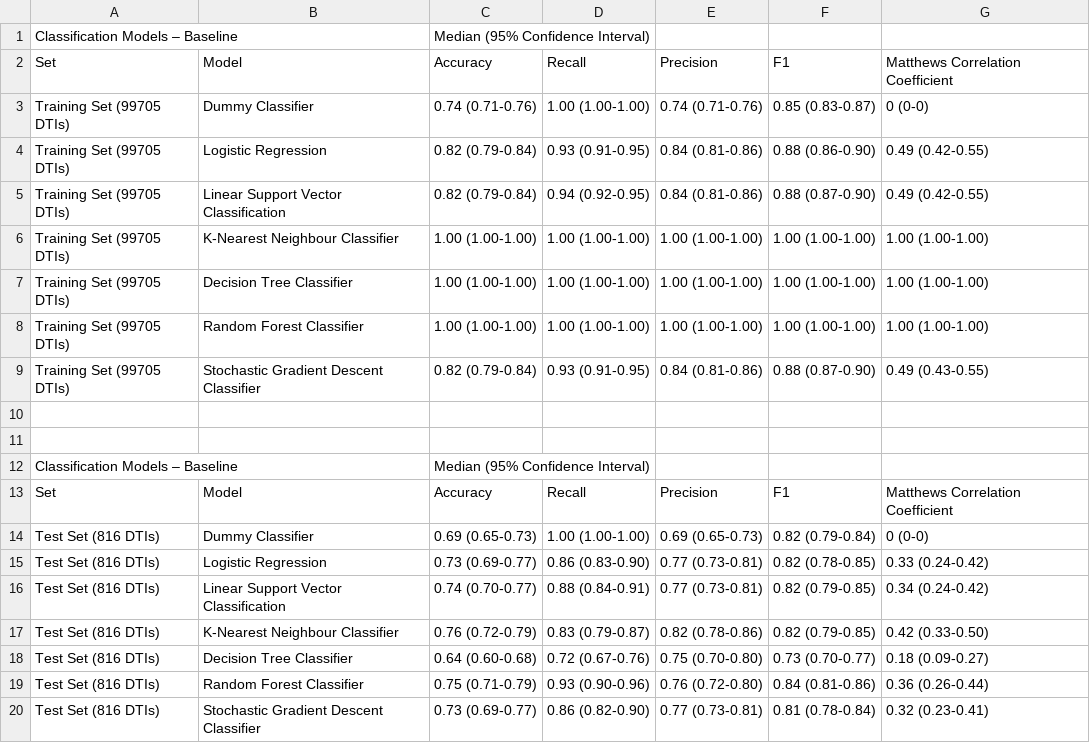
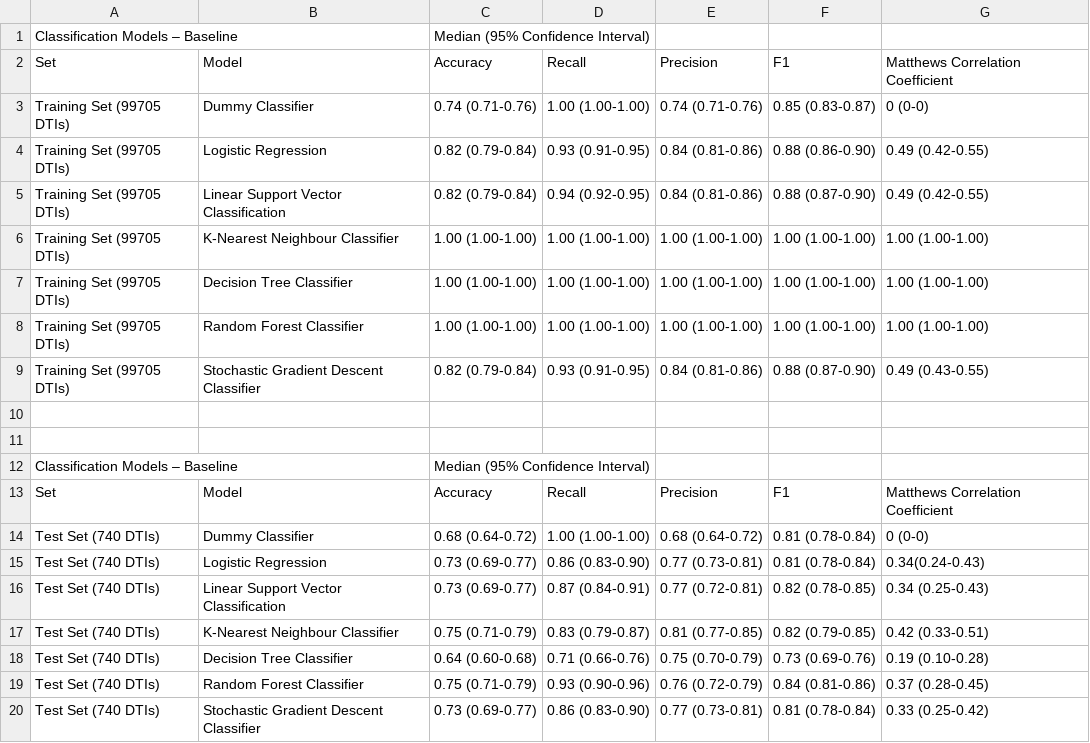
Before and after one commit to GeorgeIniatis/AlphaFold_Dataset_Drug_Binding_Prediction, a CSV file: Metrics/Classification_Baseline_Models_Metrics.csv, drawn as a sheet.

```diff
--- a/Metrics/Classification_Baseline_Models_Metrics.csv
+++ b/Metrics/Classification_Baseline_Models_Metrics.csv
@@ -13,8 +13,8 @@ Classification Models – Baseline,,Median (95% Confidence Interval),,,,
 Set,Model,Accuracy ,Recall,Precision,F1,Matthews Correlation Coefficient
-Test Set (816 DTIs),Dummy Classifier,0.69 (0.65-0.73),1.00 (1.00-1.00),0.69 (0.65-0.73),0.82 (0.79-0.84),0 (0-0)
-Test Set (816 DTIs),Logistic Regression,0.73 (0.69-0.77),0.86 (0.83-0.90),0.77 (0.73-0.81),0.82 (0.78-0.85),0.33 (0.24-0.42)
-Test Set (816 DTIs),Linear Support Vector Classification,0.74 (0.70-0.77),0.88 (0.84-0.91),0.77 (0.73-0.81),0.82 (0.79-0.85),0.34 (0.24-0.42)
-Test Set (816 DTIs),K-Nearest Neighbour Classifier,0.76 (0.72-0.79),0.83 (0.79-0.87),0.82 (0.78-0.86),0.82 (0.79-0.85),0.42 (0.33-0.50)
-Test Set (816 DTIs),Decision Tree Classifier,0.64 (0.60-0.68),0.72 (0.67-0.76),0.75 (0.70-0.80),0.73 (0.70-0.77),0.18 (0.09-0.27)
-Test Set (816 DTIs),Random Forest Classifier,0.75 (0.71-0.79),0.93 (0.90-0.96),0.76 (0.72-0.80),0.84 (0.81-0.86),0.36 (0.26-0.44)
-Test Set (816 DTIs),Stochastic Gradient Descent Classifier,0.73 (0.69-0.77),0.86 (0.82-0.90),0.77 (0.73-0.81),0.81 (0.78-0.84),0.32 (0.23-0.41)
+Test Set (740 DTIs),Dummy Classifier,0.68 (0.64-0.72),1.00 (1.00-1.00),0.68 (0.64-0.72),0.81 (0.78-0.84),0 (0-0)
+Test Set (740 DTIs),Logistic Regression,0.73 (0.69-0.77),0.86 (0.83-0.90),0.77 (0.73-0.81),0.81 (0.78-0.84),0.34(0.24-0.43)
+Test Set (740 DTIs),Linear Support Vector Classification,0.73 (0.69-0.77),0.87 (0.84-0.91),0.77 (0.72-0.81),0.82 (0.78-0.85),0.34 (0.25-0.43)
+Test Set (740 DTIs),K-Nearest Neighbour Classifier,0.75 (0.71-0.79),0.83 (0.79-0.87),0.81 (0.77-0.85),0.82 (0.79-0.85),0.42 (0.33-0.51)
+Test Set (740 DTIs),Decision Tree Classifier,0.64 (0.60-0.68),0.71 (0.66-0.76),0.75 (0.70-0.79),0.73 (0.69-0.76),0.19 (0.10-0.28)
+Test Set (740 DTIs),Random Forest Classifier,0.75 (0.71-0.79),0.93 (0.90-0.96),0.76 (0.72-0.79),0.84 (0.81-0.86),0.37 (0.28-0.45)
+Test Set (740 DTIs),Stochastic Gradient Descent Classifier,0.73 (0.69-0.77),0.86 (0.83-0.90),0.77 (0.73-0.81),0.81 (0.78-0.84),0.33 (0.25-0.42)
```
Also changed, not shown: Metrics/Regression_Baseline_Models_Metrics.csv, Streamlit_App/data/Metrics/Classification_Baseline_Models_Testing_Metrics.csv, 5 other files.
